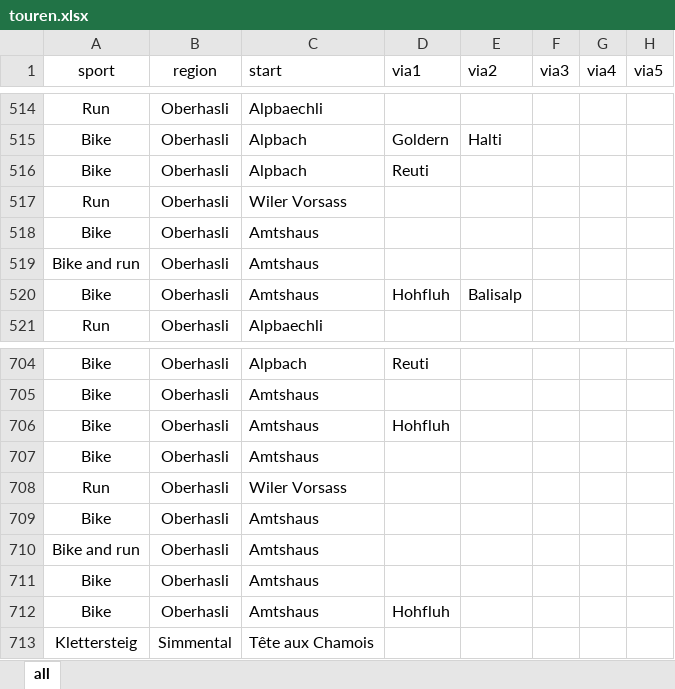
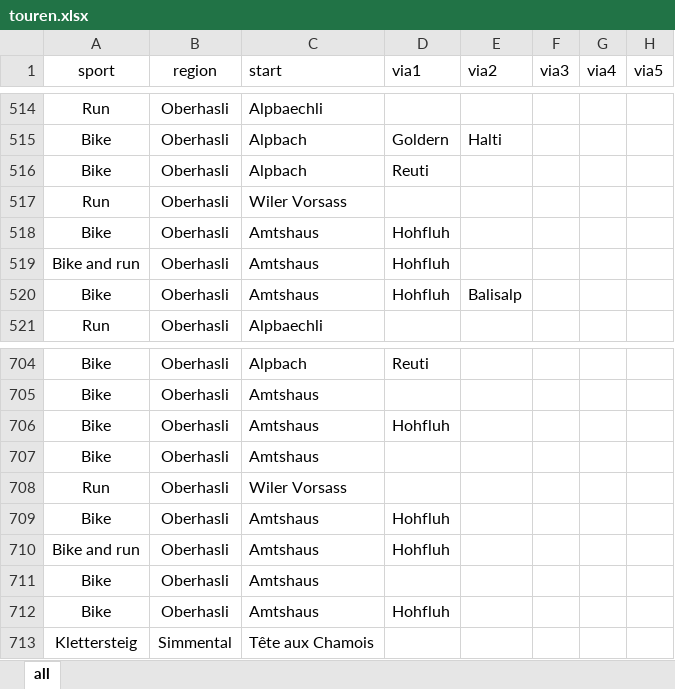
Before and after one commit to rufi77/sport, an Excel workbook: data/touren.xlsx, sheet all, drawn as a sheet; only a part is shown, gaps mark what is left out; values as stored, in another font and other column widths than the file's, no borders; conditional formats not drawn; the diff covers the shown part only; the diff names each change by its address in the sheet, - before the commit and + after, or states it on an @@ line.

```diff
--- a/data/touren.xlsx (sheet all)
+++ b/data/touren.xlsx (sheet all)
-D518:D519 (via1): (empty)
+D518:D519 (via1): Hohfluh
-D709:D710 (via1): (empty)
+D709:D710 (via1): Hohfluh
```
Also changed, not shown: 3 added rows and 9 edited cells elsewhere in this sheet, 18 other files.
